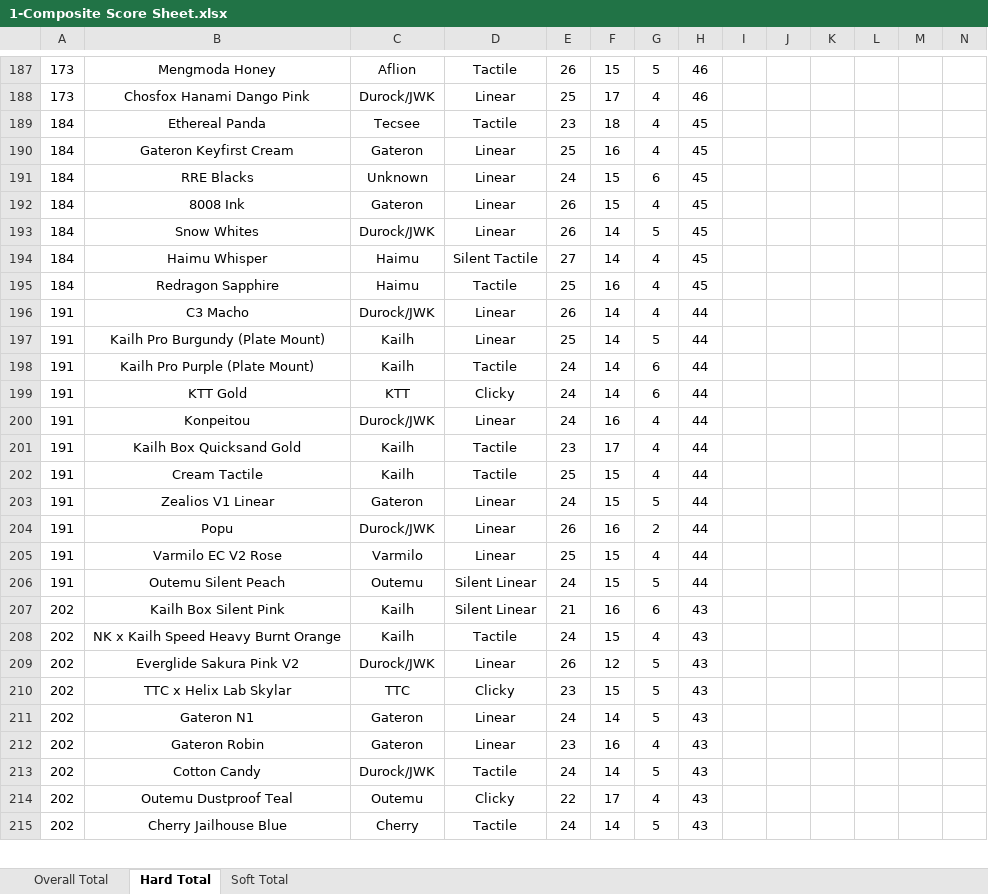
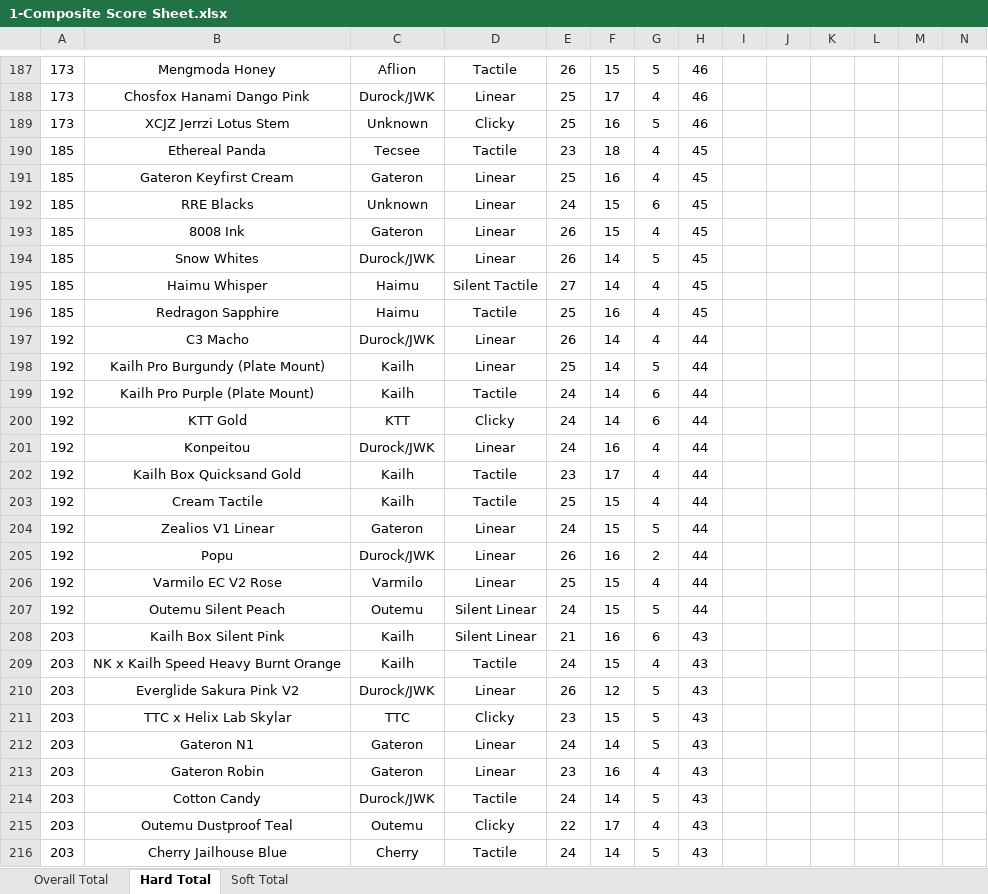
Before and after one commit to ThereminGoat/switch-scores, an Excel workbook: 1-Composite Score Sheet.xlsx, sheet Hard Total, drawn as a sheet; only a part is shown, gaps mark what is left out; values as stored, in another font and other column widths than the file's, no borders; charts and pictures not drawn; addresses are those after the commit; rows hold the shown columns only; the diff covers the shown part only; the diff names each change by its address in the sheet, - before the commit and + after, or states it on an @@ line.

```diff
--- a/1-Composite Score Sheet.xlsx (sheet Hard Total)
+++ b/1-Composite Score Sheet.xlsx (sheet Hard Total)
+row 189: 173 | XCJZ Jerrzi Lotus Stem | Unknown | Clicky | 25 | 16 | 5 | 46
-A190:A196: 184
+A190:A196: 185
-A197:A207: 191
+A197:A207: 192
-A208:A216: 202
+A208:A216: 203
```
Also changed, not shown: 1 added row and 46 edited cells elsewhere in this sheet, sheet Overall Total, sheet Soft Total, formulas that keep their value, 4 other files.
